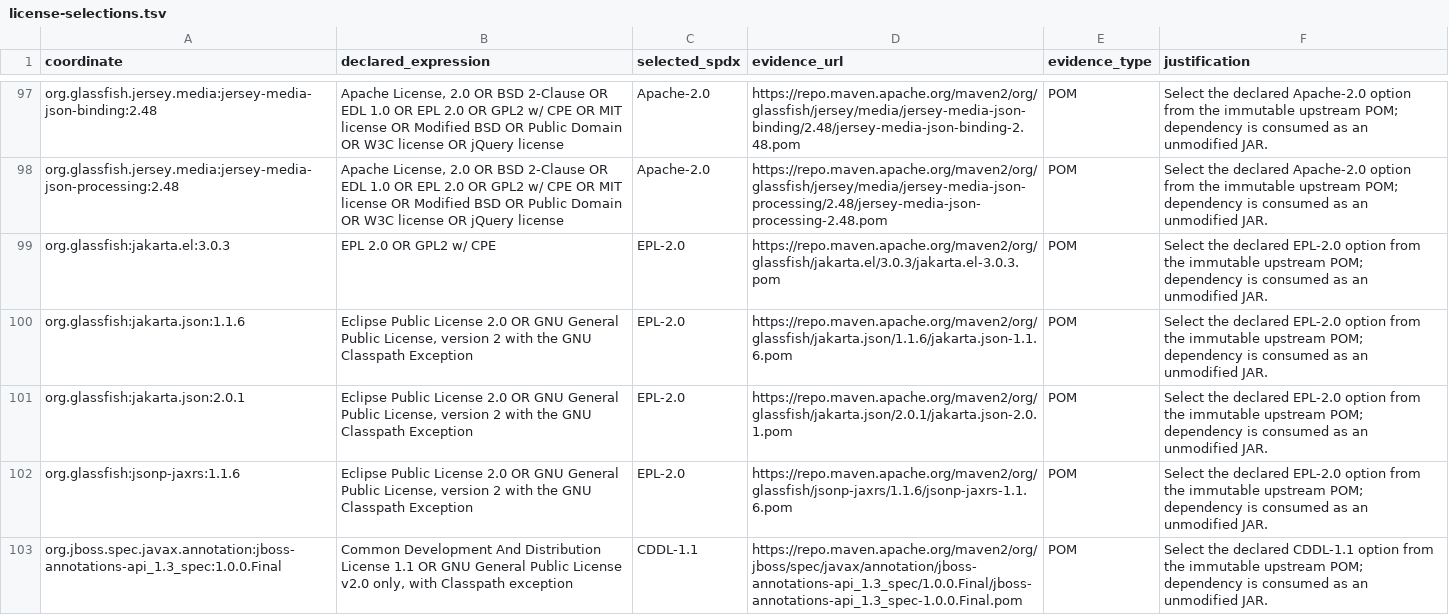
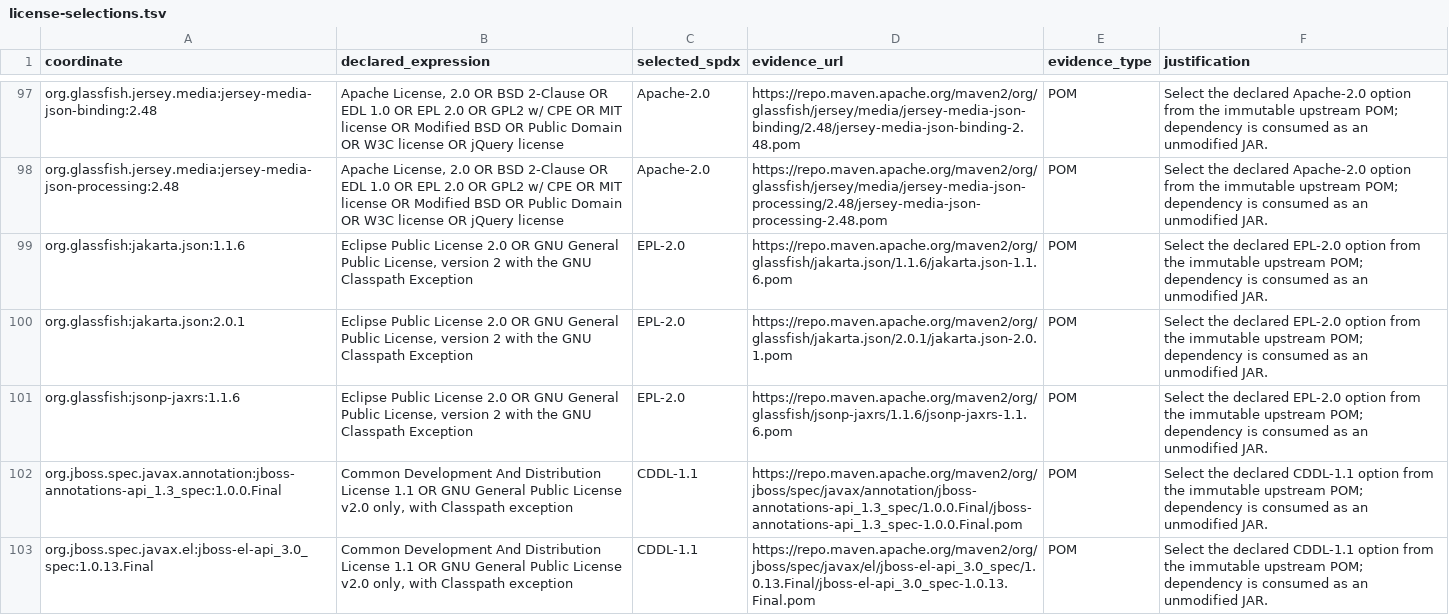
Before and after one commit to ddd-4-java/ddd4j, a TSV file: config/license-selections.tsv, drawn as a sheet; only a part is shown, gaps mark what is left out; the shorter side is filled out with more unchanged rows; the diff names each change by its address in the sheet, - before the commit and + after, or states it on an @@ line.

Commit message:
fix(license): remove stale Jakarta EL selection

```diff
--- a/config/license-selections.tsv
+++ b/config/license-selections.tsv
-row 99: org.glassfish:jakarta.el:3.0.3 | EPL 2.0 OR GPL2 w/ CPE | EPL-2.0 | https://repo.maven.apache.org/maven2/org/glassfish/jakarta.el/3.0.3/jakarta.el-3.0.3.pom | POM | Select the declared EPL-2.0 option from the immutable upstream POM; dependency is consumed as an unmodified JAR.
```
